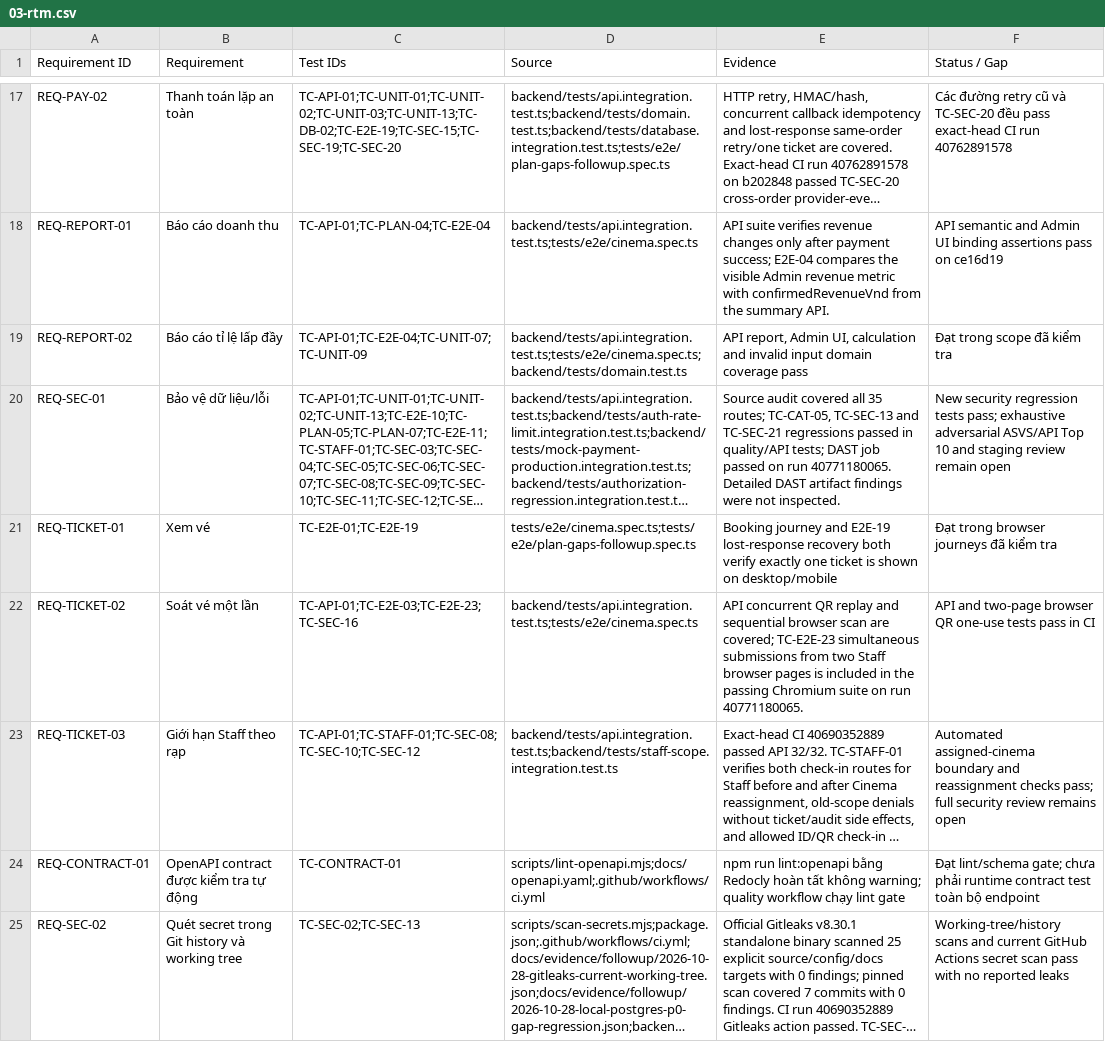
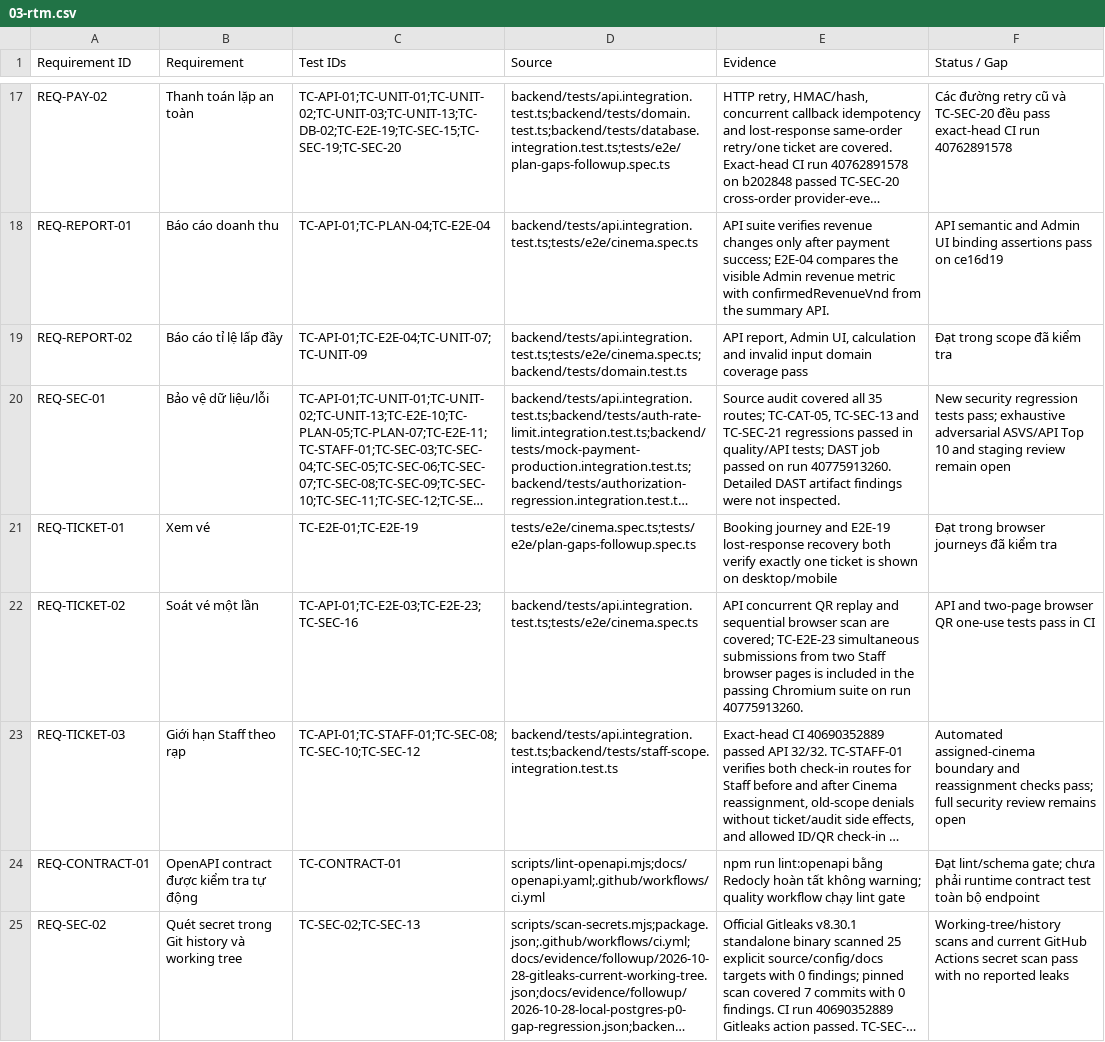
Before and after one commit to mahTuqn/DGKD_GK, a CSV file: docs/03-rtm.csv, drawn as a sheet; only a part is shown, gaps mark what is left out; long unchanged cells end in …; the diff covers the shown part only; the diff names each change by its address in the sheet, - before the commit and + after, or states it on an @@ line.

```diff
--- a/docs/03-rtm.csv
+++ b/docs/03-rtm.csv
-E20 (Evidence): …on run 40771180065. Detailed DAST…
+E20 (Evidence): …on run 40775913260. Detailed DAST…
-E22 (Evidence): …on run 40771180065.
+E22 (Evidence): …on run 40775913260.
```
Also changed, not shown: 4 edited cells elsewhere in this file, docs/04-test-cases.csv, docs/security/authorization-route-matrix.csv, 12 other files.
